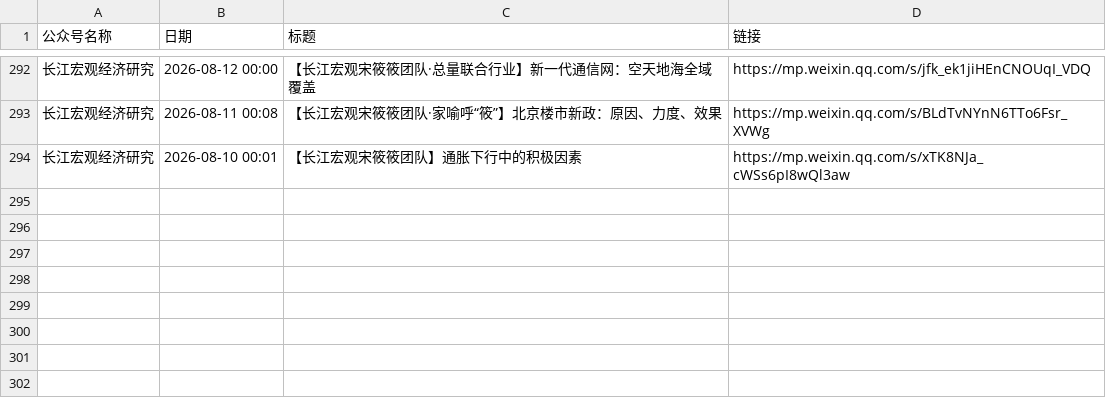
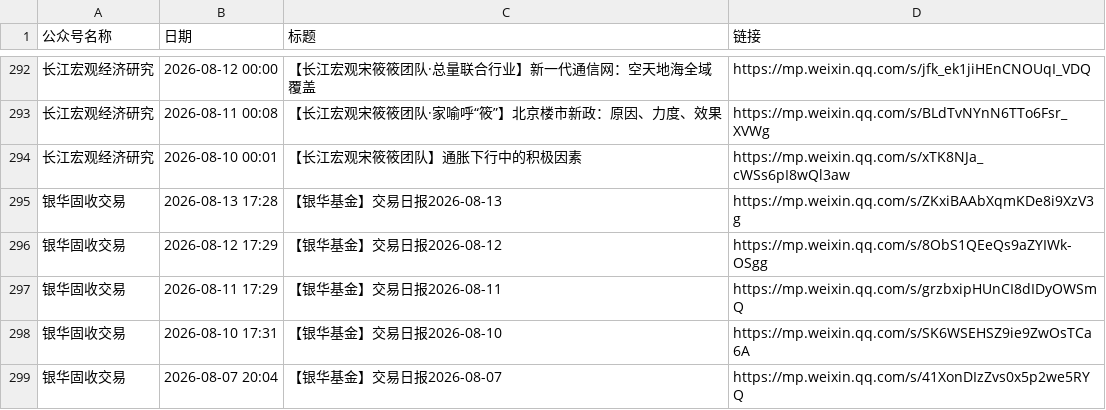
Before and after one commit to hong2301/wechat-article-collector, a CSV file: config/collected.csv, drawn as a sheet; only a part is shown, gaps mark what is left out; the diff names each change by its address in the sheet, - before the commit and + after, or states it on an @@ line.

```diff
--- a/config/collected.csv
+++ b/config/collected.csv
+row 295: 银华固收交易 | 2026-08-13 17:28 | 【银华基金】交易日报2026-08-13 | https://mp.weixin.qq.com/s/ZKxiBAAbXqmKDe8i9XzV3g
+row 296: 银华固收交易 | 2026-08-12 17:29 | 【银华基金】交易日报2026-08-12 | https://mp.weixin.qq.com/s/8ObS1QEeQs9aZYIWk-OSgg
+row 297: 银华固收交易 | 2026-08-11 17:29 | 【银华基金】交易日报2026-08-11 | https://mp.weixin.qq.com/s/grzbxipHUnCI8dIDyOWSmQ
+row 298: 银华固收交易 | 2026-08-10 17:31 | 【银华基金】交易日报2026-08-10 | https://mp.weixin.qq.com/s/SK6WSEHSZ9ie9ZwOsTCa6A
+row 299: 银华固收交易 | 2026-08-07 20:04 | 【银华基金】交易日报2026-08-07 | https://mp.weixin.qq.com/s/41XonDIzZvs0x5p2we5RYQ
```
Also changed, not shown: config/input.csv, 1 other file.
